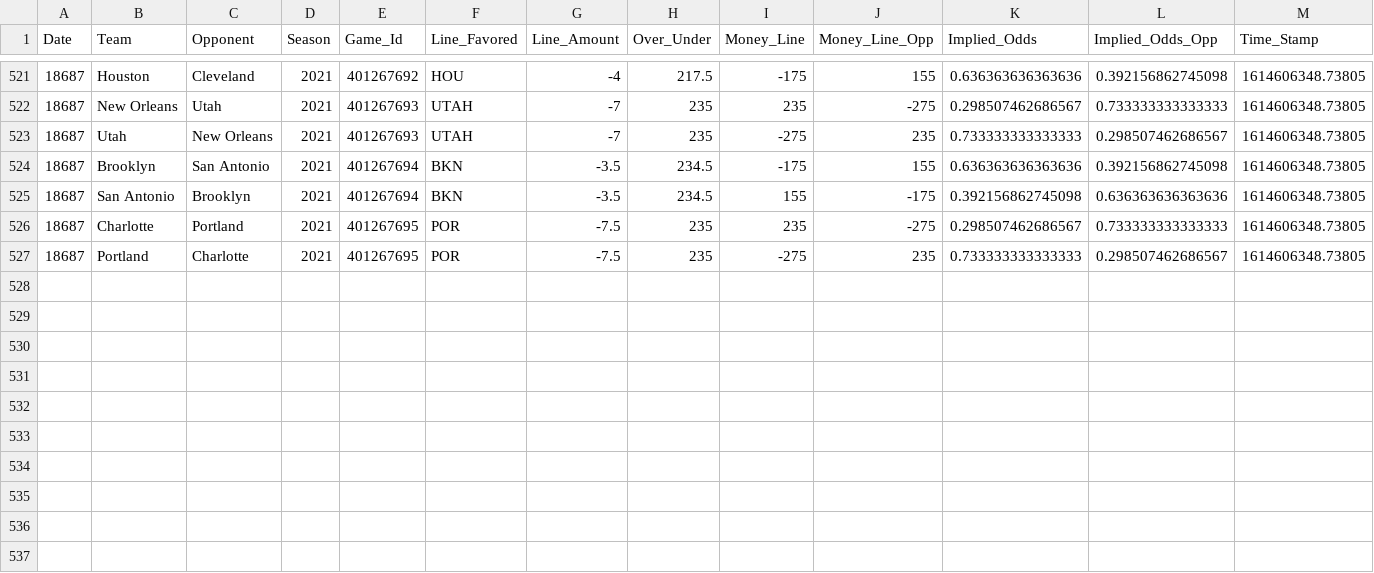
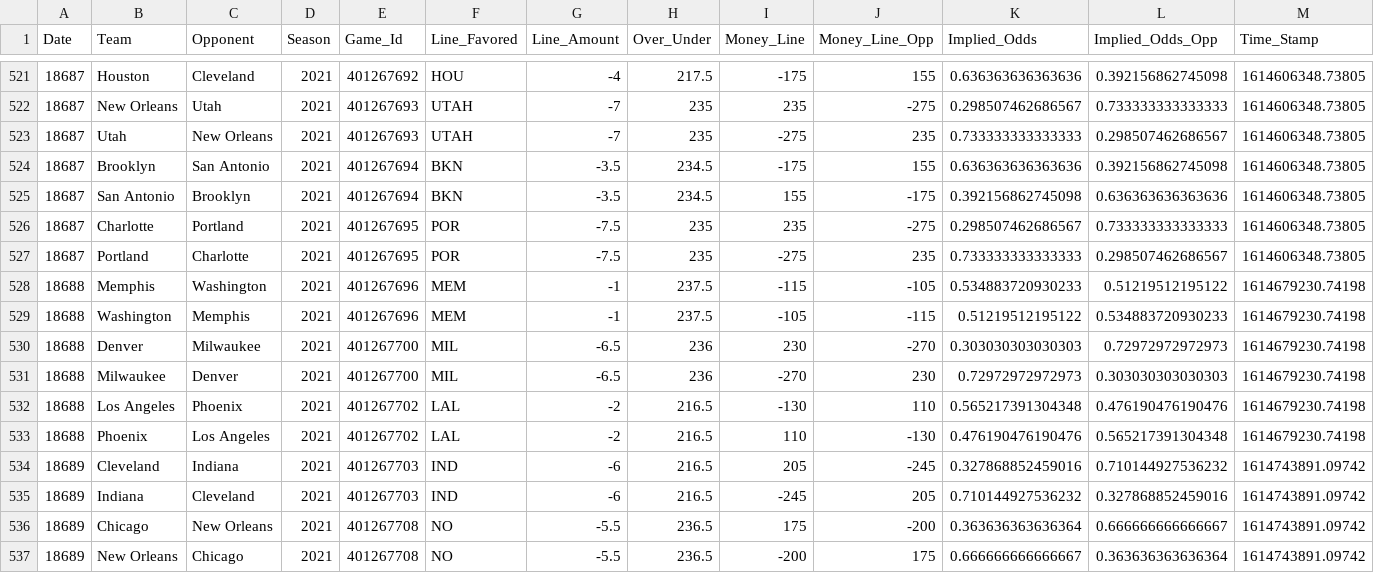
Before and after one commit to MattC137/Open_Data, a CSV file: Data/Sports/NBA/NBA_2021_Line_Log.csv, drawn as a sheet; only a part is shown, gaps mark what is left out.

```diff
--- a/Data/Sports/NBA/NBA_2021_Line_Log.csv
+++ b/Data/Sports/NBA/NBA_2021_Line_Log.csv
@@ -527 +527,11 @@
 "18687","Portland","Charlotte",2021,"401267695","POR",-7.5,"235",-275,235,0.733333333333333,0.298507462686567,"1614606348.73805"
+"18688","Memphis","Washington",2021,"401267696","MEM",-1,"237.5",-115,-105,0.534883720930233,0.51219512195122,"1614679230.74198"
+"18688","Washington","Memphis",2021,"401267696","MEM",-1,"237.5",-105,-115,0.51219512195122,0.534883720930233,"1614679230.74198"
+"18688","Denver","Milwaukee",2021,"401267700","MIL",-6.5,"236",230,-270,0.303030303030303,0.72972972972973,"1614679230.74198"
+"18688","Milwaukee","Denver",2021,"401267700","MIL",-6.5,"236",-270,230,0.72972972972973,0.303030303030303,"1614679230.74198"
+"18688","Los Angeles","Phoenix",2021,"401267702","LAL",-2,"216.5",-130,110,0.565217391304348,0.476190476190476,"1614679230.74198"
+"18688","Phoenix","Los Angeles",2021,"401267702","LAL",-2,"216.5",110,-130,0.476190476190476,0.565217391304348,"1614679230.74198"
+"18689","Cleveland","Indiana",2021,"401267703","IND",-6,"216.5",205,-245,0.327868852459016,0.710144927536232,"1614743891.09742"
+"18689","Indiana","Cleveland",2021,"401267703","IND",-6,"216.5",-245,205,0.710144927536232,0.327868852459016,"1614743891.09742"
+"18689","Chicago","New Orleans",2021,"401267708","NO",-5.5,"236.5",175,-200,0.363636363636364,0.666666666666667,"1614743891.09742"
+"18689","New Orleans","Chicago",2021,"401267708","NO",-5.5,"236.5",-200,175,0.666666666666667,0.363636363636364,"1614743891.09742"
```
Also changed, not shown: Data/Sports/NBA/NBA_2021_Games.csv, Data/Sports/NBA/NBA_2021_Players.csv, 2 other files.
